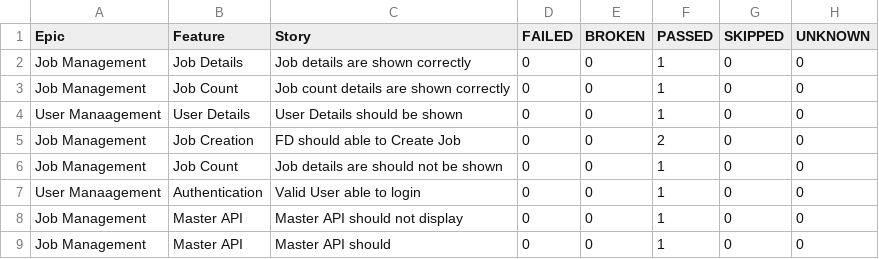
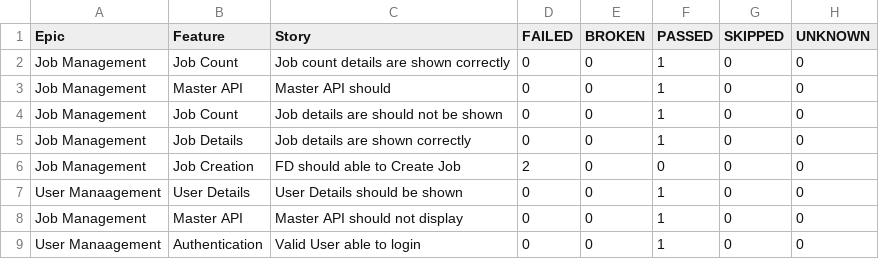
Before and after one commit to sailesh123kumar/PhoenixTestAutomationFramework, a CSV file: data/behaviors.csv, drawn as a sheet.

```diff
--- a/data/behaviors.csv
+++ b/data/behaviors.csv
@@ -1,9 +1,9 @@
 "Epic","Feature","Story","FAILED","BROKEN","PASSED","SKIPPED","UNKNOWN"
+"Job Management","Job Count","Job count details are shown correctly","0","0","1","0","0"
+"Job Management","Master API","Master API should","0","0","1","0","0"
+"Job Management","Job Count","Job details are should not be shown","0","0","1","0","0"
 "Job Management","Job Details","Job details are shown correctly","0","0","1","0","0"
-"Job Management","Job Count","Job count details are shown correctly","0","0","1","0","0"
+"Job Management","Job Creation","FD should able to Create Job","2","0","0","0","0"
 "User Manaagement","User Details","User Details should be shown","0","0","1","0","0"
-"Job Management","Job Creation","FD should able to Create Job","0","0","2","0","0"
-"Job Management","Job Count","Job details are should not be shown","0","0","1","0","0"
+"Job Management","Master API","Master API should not display","0","0","1","0","0"
 "User Manaagement","Authentication","Valid User able to login","0","0","1","0","0"
-"Job Management","Master API","Master API should not display","0","0","1","0","0"
-"Job Management","Master API","Master API should","0","0","1","0","0"
```
Also changed, not shown: data/suites.csv, 56 other files.
